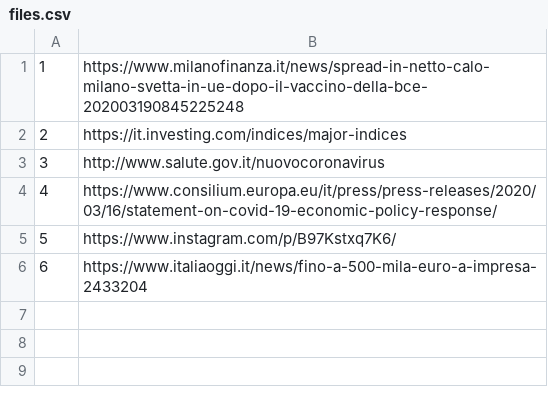
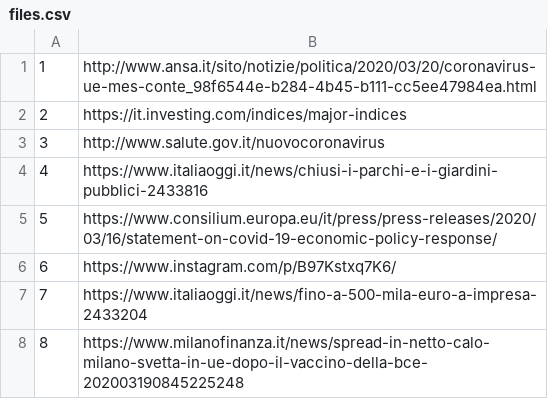
Before and after one commit to alexcascavilla/Corona-files, a CSV file: files.csv, drawn as a sheet; addresses are those after the commit; the diff names each change by its address in the sheet, - before the commit and + after, or states it on an @@ line.

Commit message:
Update files.csv

```diff
--- a/files.csv
+++ b/files.csv
-B1: https://www.milanofinanza.it/news/spread-in-netto-calo-milano-svetta-in-ue-dopo-il-vaccino-della-bce-202003190845225248
+B1: http://www.ansa.it/sito/notizie/politica/2020/03/20/coronavirus-ue-mes-conte_98f6544e-b284-4b45-b111-cc5ee47984ea.html
+row 4: 4 | https://www.italiaoggi.it/news/chiusi-i-parchi-e-i-giardini-pubblici-2433816
@@ column A renumbered between rows 5 and 7 @@
+row 8: 8 | https://www.milanofinanza.it/news/spread-in-netto-calo-milano-svetta-in-ue-dopo-il-vaccino-della-bce-202003190845225248
```
